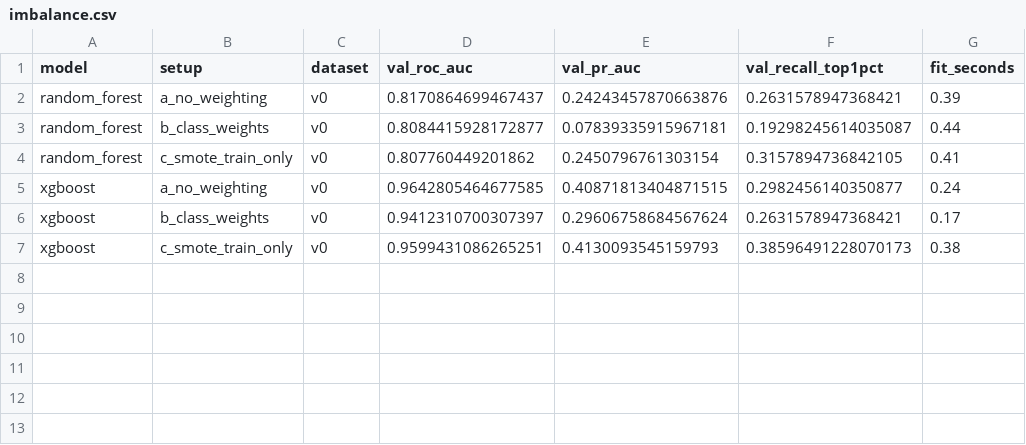
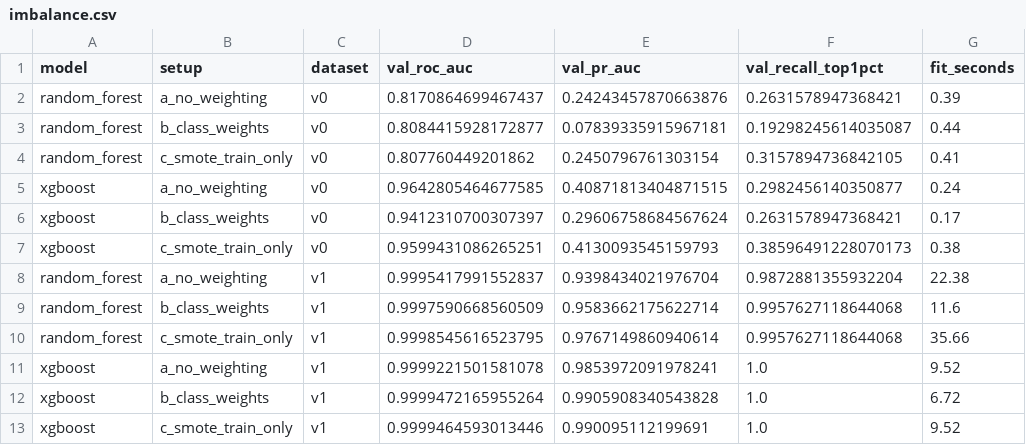
Before and after one commit to SupriyeAmatya/AI-Based-User-and-Entity-Behavior-Analytics-for-Insider-Threat-Detection, a CSV file: results/tables/imbalance.csv, drawn as a sheet; the diff names each change by its address in the sheet, - before the commit and + after, or states it on an @@ line.

```diff
--- a/results/tables/imbalance.csv
+++ b/results/tables/imbalance.csv
+row 8: random_forest | a_no_weighting | v1 | 0.9995417991552837 | 0.9398434021976704 | 0.9872881355932204 | 22.38
+row 9: random_forest | b_class_weights | v1 | 0.9997590668560509 | 0.9583662175622714 | 0.9957627118644068 | 11.6
+row 10: random_forest | c_smote_train_only | v1 | 0.9998545616523795 | 0.9767149860940614 | 0.9957627118644068 | 35.66
+row 11: xgboost | a_no_weighting | v1 | 0.9999221501581078 | 0.9853972091978241 | 1.0 | 9.52
+row 12: xgboost | b_class_weights | v1 | 0.9999472165955264 | 0.9905908340543828 | 1.0 | 6.72
+row 13: xgboost | c_smote_train_only | v1 | 0.9999464593013446 | 0.990095112199691 | 1.0 | 9.52
```
Also changed, not shown: results/tables/T4_hyperparameters_supervised.csv, results/tables/tuning_log_supervised.csv, 4 other files.
